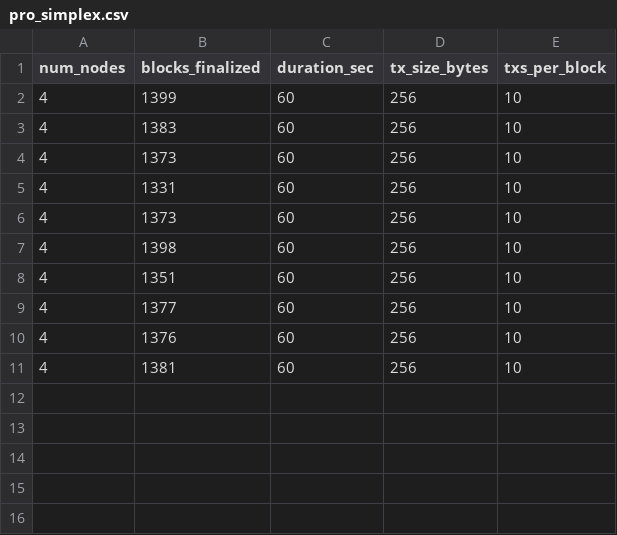
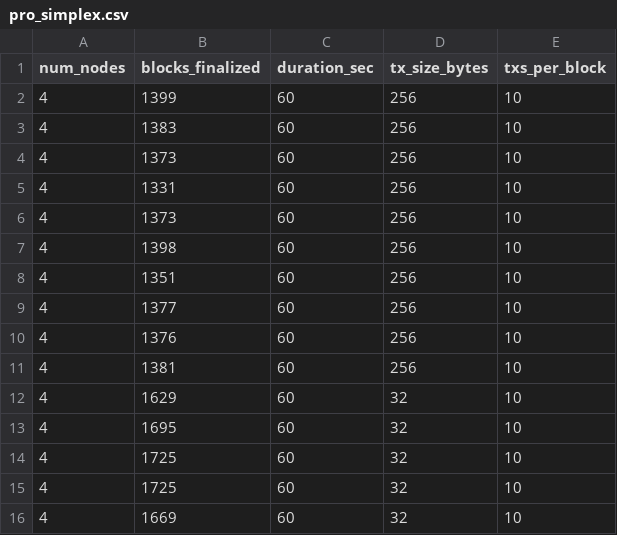
Before and after one commit to AndreSantos0/Probabilistic-Chained-Blockchain-Consensus, a CSV file: pro_simplex.csv, drawn as a sheet.

Commit message:
Changes transaction size for cluster experiments.

```diff
--- a/pro_simplex.csv
+++ b/pro_simplex.csv
@@ -11 +11,6 @@ num_nodes,blocks_finalized,duration_sec,tx_size_bytes,txs_per_block
 4,1381,60,256,10
+4,1629,60,32,10
+4,1695,60,32,10
+4,1725,60,32,10
+4,1725,60,32,10
+4,1669,60,32,10
```
Also changed, not shown: simplex.csv, 1 other file.
